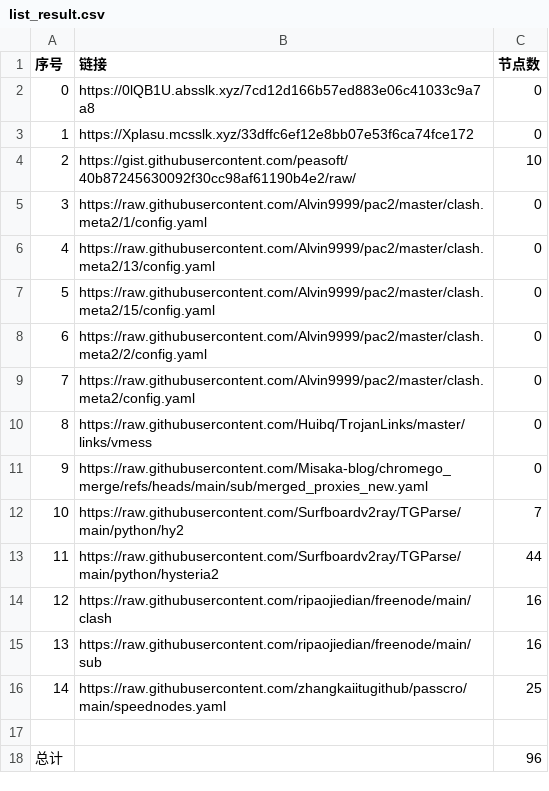
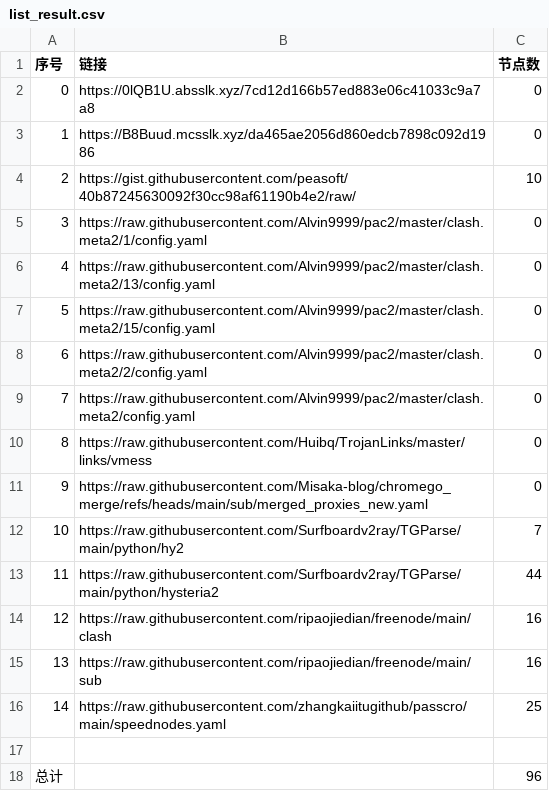
Before and after one commit to gm1008666/NoMoreWalls, a CSV file: list_result.csv, drawn as a sheet.

```diff
--- a/list_result.csv
+++ b/list_result.csv
@@ -2,3 +2,3 @@
 0,https://0lQB1U.absslk.xyz/7cd12d166b57ed883e06c41033c9a7a8,0
-1,https://Xplasu.mcsslk.xyz/33dffc6ef12e8bb07e53f6ca74fce172,0
+1,https://B8Buud.mcsslk.xyz/da465ae2056d860edcb7898c092d1986,0
 2,https://gist.githubusercontent.com/peasoft/40b87245630092f30cc98af61190b4e2/raw/,10
```
Also changed, not shown: 3 other files.
